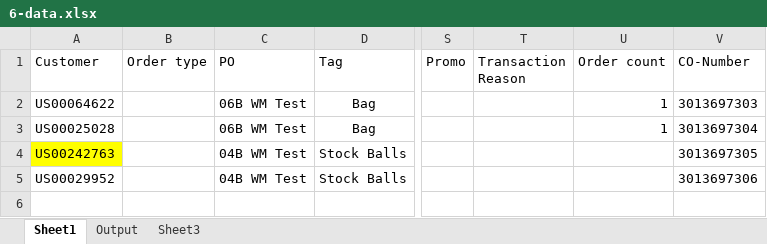
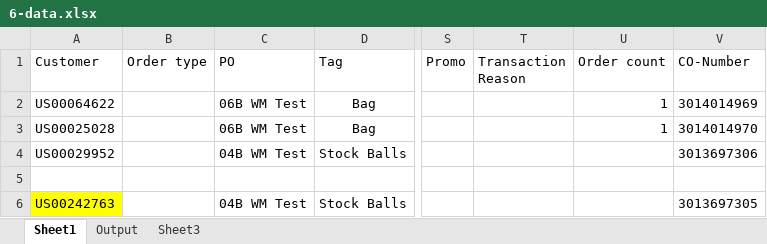
Before and after one commit to hbhardwaj03/Andyz-POC, an Excel workbook: Resources/6-data.xlsx, sheet Sheet1, drawn as a sheet; only a part is shown, gaps mark what is left out; values as stored, in another font and other column widths than the file's, no borders; rows hold the shown columns only; the diff names each change by its address in the sheet, - before the commit and + after, or states it on an @@ line.

Commit message:
6-remote bad data

```diff
--- a/Resources/6-data.xlsx (sheet Sheet1)
+++ b/Resources/6-data.xlsx (sheet Sheet1)
-V2 (CO-Number): 3013697303
+V2 (CO-Number): 3014014969
-V3 (CO-Number): 3013697304
+V3 (CO-Number): 3014014970
@@ row 5 moved to row 4: US00029952 @@
+row 5: (empty)
```
